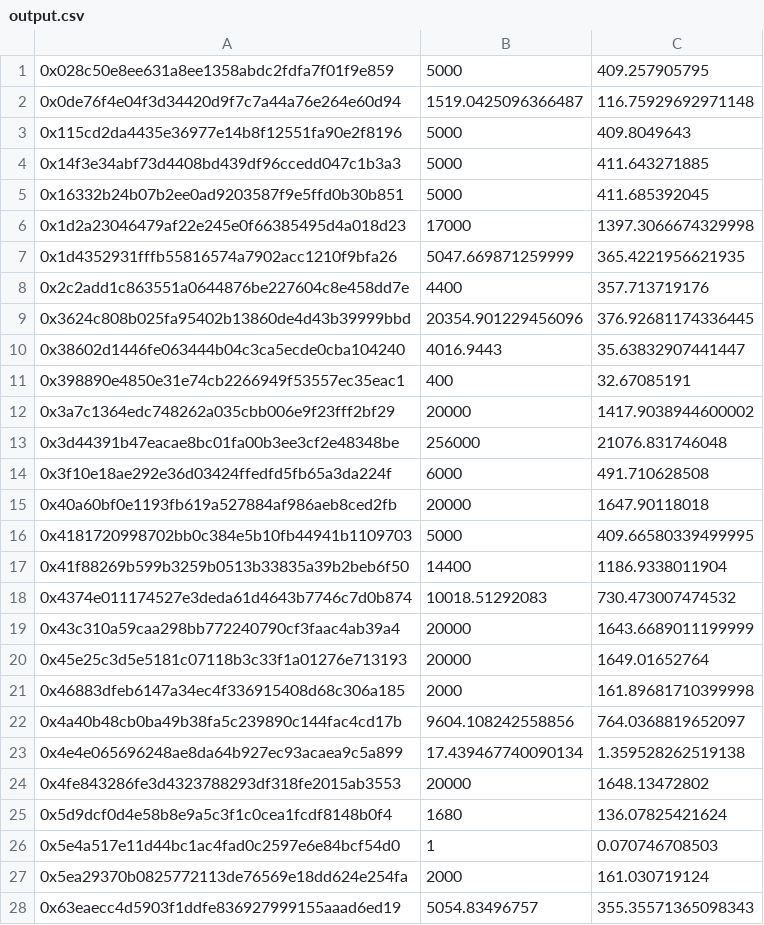
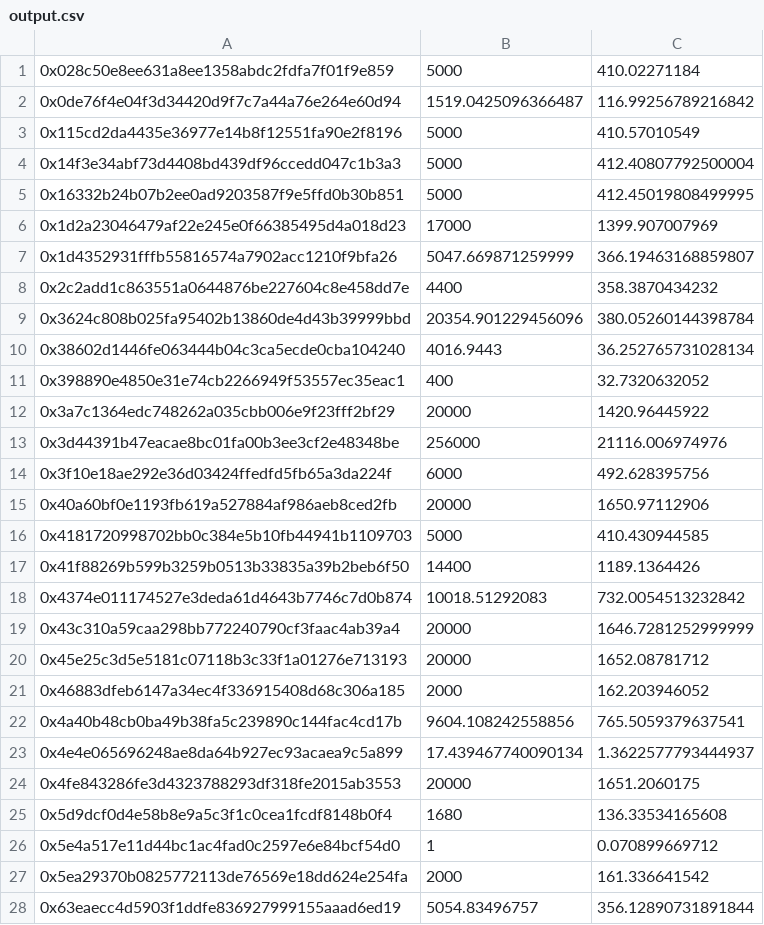
Before and after one commit to crispymangoes/GravityFinance, a CSV file: scripts/output.csv, drawn as a sheet; only a part is shown; the diff covers the shown part only.

Commit message:
Update The Graph output

```diff
--- a/scripts/output.csv
+++ b/scripts/output.csv
@@ -1,28 +1,28 @@
-0x028c50e8ee631a8ee1358abdc2fdfa7f01f9e859, 5000, 409.257905795
-0x0de76f4e04f3d34420d9f7c7a44a76e264e60d94, 1519.0425096366487, 116.75929692971148
-0x115cd2da4435e36977e14b8f12551fa90e2f8196, 5000, 409.8049643
-0x14f3e34abf73d4408bd439df96ccedd047c1b3a3, 5000, 411.643271885
-0x16332b24b07b2ee0ad9203587f9e5ffd0b30b851, 5000, 411.685392045
-0x1d2a23046479af22e245e0f66385495d4a018d23, 17000, 1397.3066674329998
-0x1d4352931fffb55816574a7902acc1210f9bfa26, 5047.669871259999, 365.4221956621935
-0x2c2add1c863551a0644876be227604c8e458dd7e, 4400, 357.713719176
-0x3624c808b025fa95402b13860de4d43b39999bbd, 20354.901229456096, 376.92681174336445
-0x38602d1446fe063444b04c3ca5ecde0cba104240, 4016.9443, 35.63832907441447
-0x398890e4850e31e74cb2266949f53557ec35eac1, 400, 32.67085191
-0x3a7c1364edc748262a035cbb006e9f23fff2bf29, 20000, 1417.9038944600002
-0x3d44391b47eacae8bc01fa00b3ee3cf2e48348be, 256000, 21076.831746048
-0x3f10e18ae292e36d03424ffedfd5fb65a3da224f, 6000, 491.710628508
-0x40a60bf0e1193fb619a527884af986aeb8ced2fb, 20000, 1647.90118018
-0x4181720998702bb0c384e5b10fb44941b1109703, 5000, 409.66580339499995
-0x41f88269b599b3259b0513b33835a39b2beb6f50, 14400, 1186.9338011904
-0x4374e011174527e3deda61d4643b7746c7d0b874, 10018.51292083, 730.473007474532
-0x43c310a59caa298bb772240790cf3faac4ab39a4, 20000, 1643.6689011199999
-0x45e25c3d5e5181c07118b3c33f1a01276e713193, 20000, 1649.01652764
-0x46883dfeb6147a34ec4f336915408d68c306a185, 2000, 161.89681710399998
-0x4a40b48cb0ba49b38fa5c239890c144fac4cd17b, 9604.108242558856, 764.0368819652097
-0x4e4e065696248ae8da64b927ec93acaea9c5a899, 17.439467740090134, 1.359528262519138
-0x4fe843286fe3d4323788293df318fe2015ab3553, 20000, 1648.13472802
-0x5d9dcf0d4e58b8e9a5c3f1c0cea1fcdf8148b0f4, 1680, 136.07825421624
-0x5e4a517e11d44bc1ac4fad0c2597e6e84bcf54d0, 1, 0.070746708503
-0x5ea29370b0825772113de76569e18dd624e254fa, 2000, 161.030719124
-0x63eaecc4d5903f1ddfe836927999155aaad6ed19, 5054.83496757, 355.35571365098343
+0x028c50e8ee631a8ee1358abdc2fdfa7f01f9e859, 5000, 410.02271184
+0x0de76f4e04f3d34420d9f7c7a44a76e264e60d94, 1519.0425096366487, 116.99256789216842
+0x115cd2da4435e36977e14b8f12551fa90e2f8196, 5000, 410.57010549
+0x14f3e34abf73d4408bd439df96ccedd047c1b3a3, 5000, 412.40807792500004
+0x16332b24b07b2ee0ad9203587f9e5ffd0b30b851, 5000, 412.45019808499995
+0x1d2a23046479af22e245e0f66385495d4a018d23, 17000, 1399.907007969
+0x1d4352931fffb55816574a7902acc1210f9bfa26, 5047.669871259999, 366.19463168859807
+0x2c2add1c863551a0644876be227604c8e458dd7e, 4400, 358.3870434232
+0x3624c808b025fa95402b13860de4d43b39999bbd, 20354.901229456096, 380.05260144398784
+0x38602d1446fe063444b04c3ca5ecde0cba104240, 4016.9443, 36.252765731028134
+0x398890e4850e31e74cb2266949f53557ec35eac1, 400, 32.7320632052
+0x3a7c1364edc748262a035cbb006e9f23fff2bf29, 20000, 1420.96445922
+0x3d44391b47eacae8bc01fa00b3ee3cf2e48348be, 256000, 21116.006974976
+0x3f10e18ae292e36d03424ffedfd5fb65a3da224f, 6000, 492.628395756
+0x40a60bf0e1193fb619a527884af986aeb8ced2fb, 20000, 1650.97112906
+0x4181720998702bb0c384e5b10fb44941b1109703, 5000, 410.430944585
+0x41f88269b599b3259b0513b33835a39b2beb6f50, 14400, 1189.1364426
+0x4374e011174527e3deda61d4643b7746c7d0b874, 10018.51292083, 732.0054513232842
+0x43c310a59caa298bb772240790cf3faac4ab39a4, 20000, 1646.7281252999999
+0x45e25c3d5e5181c07118b3c33f1a01276e713193, 20000, 1652.08781712
+0x46883dfeb6147a34ec4f336915408d68c306a185, 2000, 162.203946052
+0x4a40b48cb0ba49b38fa5c239890c144fac4cd17b, 9604.108242558856, 765.5059379637541
+0x4e4e065696248ae8da64b927ec93acaea9c5a899, 17.439467740090134, 1.3622577793444937
+0x4fe843286fe3d4323788293df318fe2015ab3553, 20000, 1651.2060175
+0x5d9dcf0d4e58b8e9a5c3f1c0cea1fcdf8148b0f4, 1680, 136.33534165608
+0x5e4a517e11d44bc1ac4fad0c2597e6e84bcf54d0, 1, 0.070899669712
+0x5ea29370b0825772113de76569e18dd624e254fa, 2000, 161.336641542
+0x63eaecc4d5903f1ddfe836927999155aaad6ed19, 5054.83496757, 356.12890731891844
```
Also changed, not shown: 64 edited cells elsewhere in this file, 1 other file.
